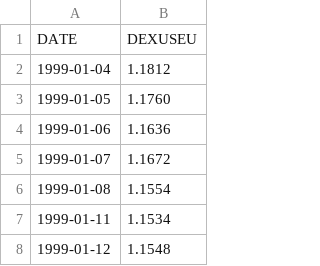
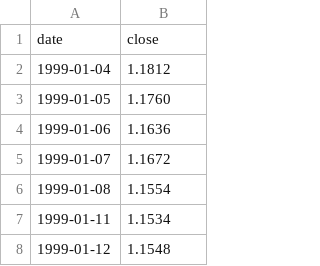
Before and after one commit to amehic9/visual-analytics, a CSV file: visualization/dollareuro.csv, drawn as a sheet; only a part is shown.

```diff
--- a/visualization/dollareuro.csv
+++ b/visualization/dollareuro.csv
@@ -1,2 +1,2 @@
-DATE,DEXUSEU
+date,close
 1999-01-04,1.1812
```
Also changed, not shown: 4 other files.
